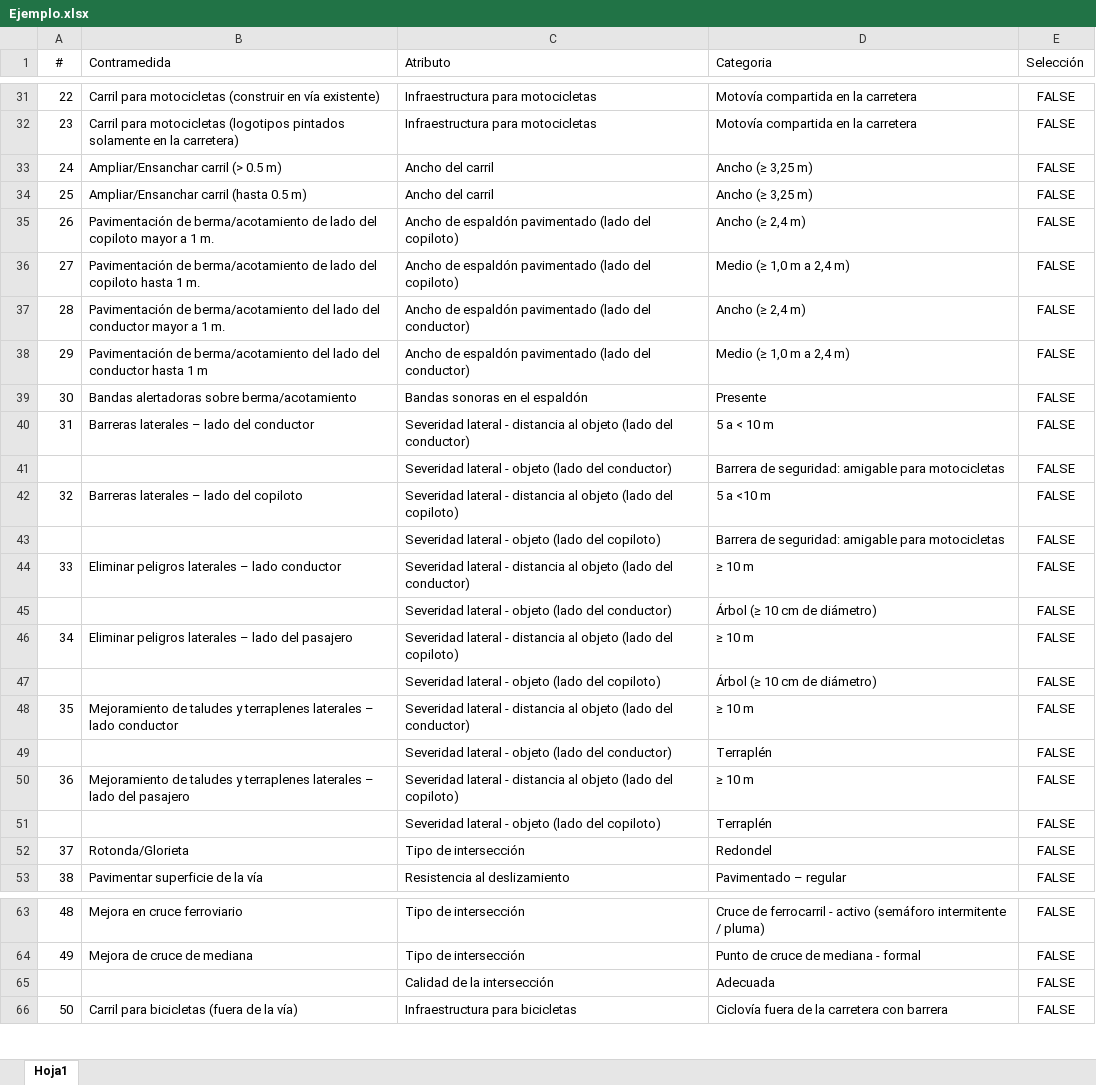
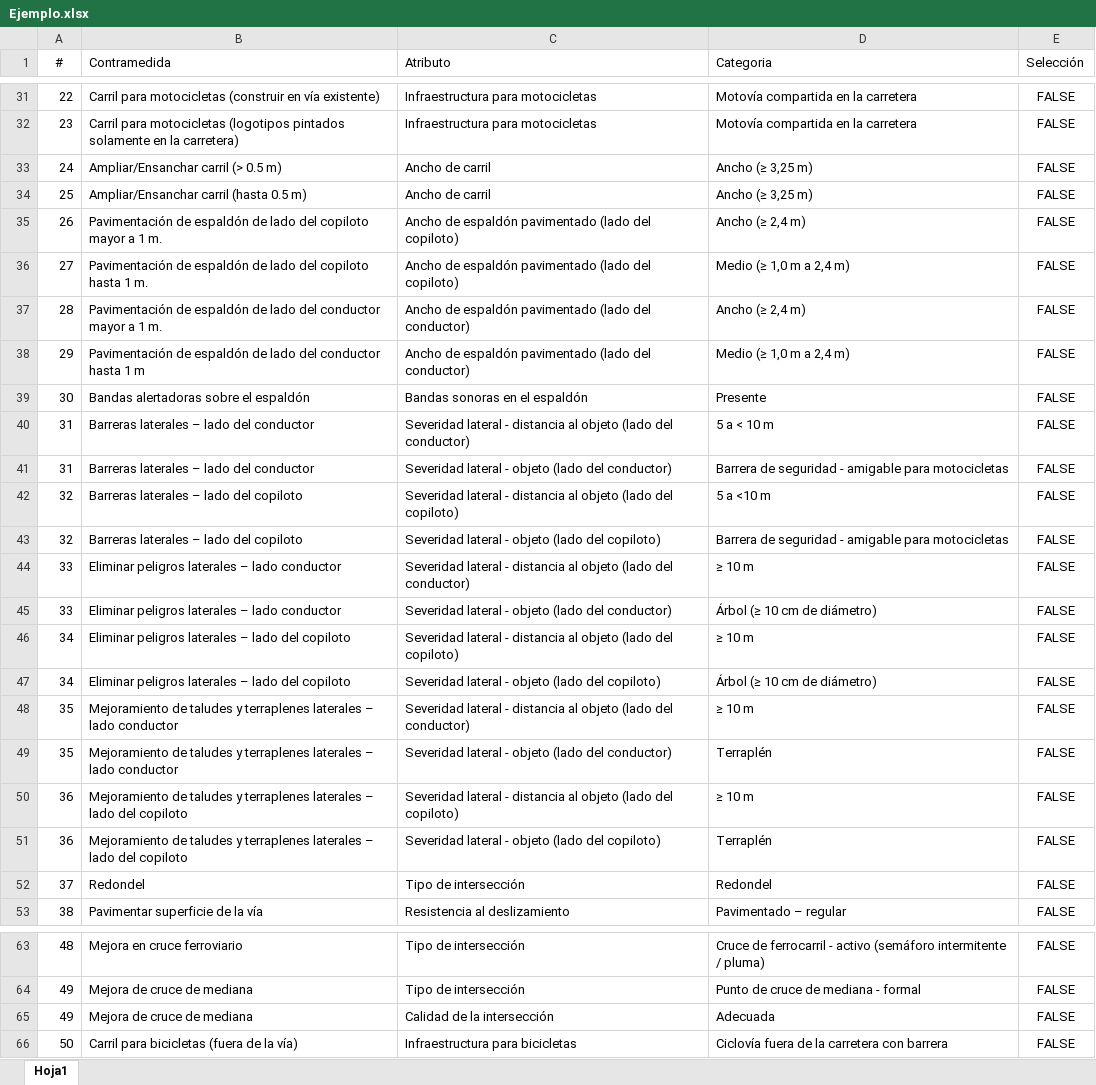
Before and after one commit to griivutpl/silvvia, an Excel workbook: data/Ejemplo.xlsx, sheet Hoja1, drawn as a sheet; only a part is shown, gaps mark what is left out; values as stored, in another font and other column widths than the file's, no borders; the diff covers the shown part only; the diff names each change by its address in the sheet, - before the commit and + after, or states it on an @@ line.

```diff
--- a/data/Ejemplo.xlsx (sheet Hoja1)
+++ b/data/Ejemplo.xlsx (sheet Hoja1)
-C33:C34 (Atributo): Ancho del carril
+C33:C34 (Atributo): Ancho de carril
-B35 (Contramedida): Pavimentación de berma/acotamiento de lado…
+B35 (Contramedida): Pavimentación de espaldón de lado…
-B36 (Contramedida): Pavimentación de berma/acotamiento de lado…
+B36 (Contramedida): Pavimentación de espaldón de lado…
-B37 (Contramedida): Pavimentación de berma/acotamiento del lado del…
+B37 (Contramedida): Pavimentación de espaldón de lado del…
-B38 (Contramedida): Pavimentación de berma/acotamiento del lado del…
+B38 (Contramedida): Pavimentación de espaldón de lado del…
-B39 (Contramedida): Bandas alertadoras sobre berma/acotamiento
+B39 (Contramedida): Bandas alertadoras sobre el espaldón
-A41 (#): (empty)
+A41 (#): 31
-B41 (Contramedida): (empty)
+B41 (Contramedida): Barreras laterales – lado del conductor
-D41 (Categoria): Barrera de seguridad: amigable para…
+D41 (Categoria): Barrera de seguridad - amigable para…
-A43 (#): (empty)
+A43 (#): 32
-B43 (Contramedida): (empty)
+B43 (Contramedida): Barreras laterales – lado del copiloto
-D43 (Categoria): Barrera de seguridad: amigable para…
+D43 (Categoria): Barrera de seguridad - amigable para…
-A45 (#): (empty)
+A45 (#): 33
-B45 (Contramedida): (empty)
+B45 (Contramedida): Eliminar peligros laterales – lado conductor
-B46 (Contramedida): …lado del pasajero
+B46 (Contramedida): …lado del copiloto
-A47 (#): (empty)
+A47 (#): 34
-B47 (Contramedida): (empty)
+B47 (Contramedida): Eliminar peligros laterales – lado del copiloto
-A49 (#): (empty)
+A49 (#): 35
-B49 (Contramedida): (empty)
+B49 (Contramedida): Mejoramiento de taludes y terraplenes laterales – lado conductor
-B50 (Contramedida): …lado del pasajero
+B50 (Contramedida): …lado del copiloto
-A51 (#): (empty)
+A51 (#): 36
-B51 (Contramedida): (empty)
+B51 (Contramedida): Mejoramiento de taludes y terraplenes laterales – lado del copiloto
-B52 (Contramedida): Rotonda/Glorieta
+B52 (Contramedida): Redondel
-A65 (#): (empty)
+A65 (#): 49
-B65 (Contramedida): (empty)
+B65 (Contramedida): Mejora de cruce de mediana
```
Also changed, not shown: 44 edited cells elsewhere in this sheet, 8 other files.
